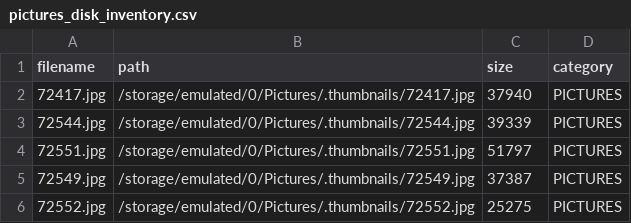
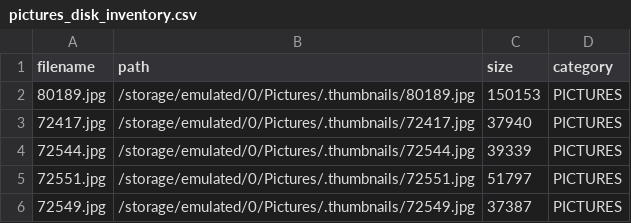
Before and after one commit to XLXX19801999/a, a CSV file: devices/SM-A505FN_0e92a044c642948b/pictures_disk_inventory.csv, drawn as a sheet; only a part is shown; the shorter side is filled out with more unchanged rows; the diff names each change by its address in the sheet, - before the commit and + after, or states it on an @@ line.

Commit message:
Sync automated update: devices/SM-A505FN_0e92a044c642948b/pictures_disk_inventory.csv

```diff
--- a/devices/SM-A505FN_0e92a044c642948b/pictures_disk_inventory.csv
+++ b/devices/SM-A505FN_0e92a044c642948b/pictures_disk_inventory.csv
+row 2: 80189.jpg | /storage/emulated/0/Pictures/.thumbnails/80189.jpg | 150153 | PICTURES
```
